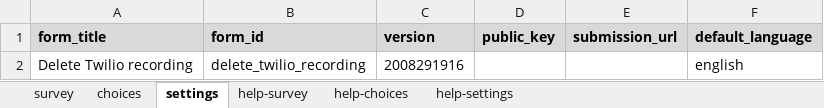
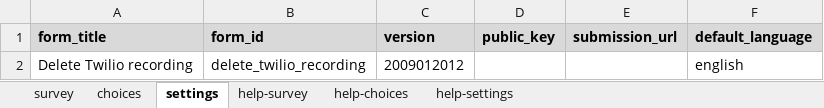
Before and after one commit to surveycto/twilio-control, an Excel workbook: extras/sample-form/Sample form - Delete Twilio recording.xlsx, sheet settings, drawn as a sheet; values as stored, in another font and other column widths than the file's, no borders; the diff names each change by its address in the sheet, - before the commit and + after, or states it on an @@ line.

```diff
--- a/extras/sample-form/Sample form - Delete Twilio recording.xlsx (sheet settings)
+++ b/extras/sample-form/Sample form - Delete Twilio recording.xlsx (sheet settings)
-C2 (version): 2008291916
+C2 (version): 2009012012
```
Also changed, not shown: sheet survey.
